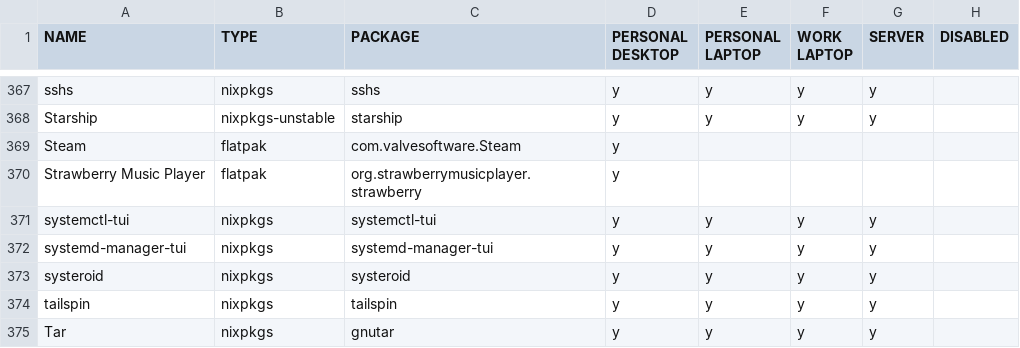
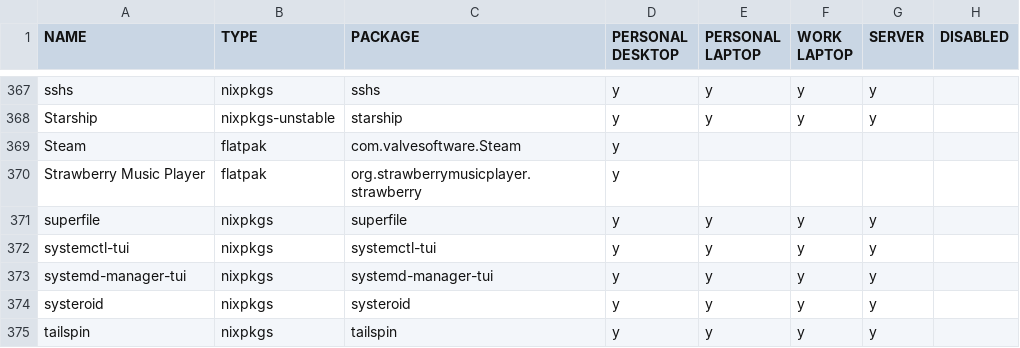
Before and after one commit to rvenutolo/packages, a CSV file: universal.csv, drawn as a sheet; only a part is shown, gaps mark what is left out; the shorter side is filled out with more unchanged rows.

Commit message:
add superfile

```diff
--- a/universal.csv
+++ b/universal.csv
@@ -370,2 +370,3 @@ Steam,flatpak,com.valvesoftware.Steam,y,,,,
 Strawberry Music Player,flatpak,org.strawberrymusicplayer.strawberry,y,,,,
+superfile,nixpkgs,superfile,y,y,y,y,
 systemctl-tui,nixpkgs,systemctl-tui,y,y,y,y,
```
